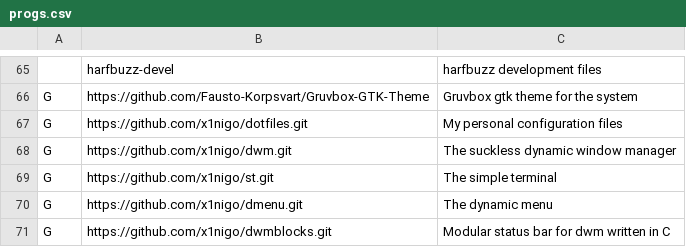
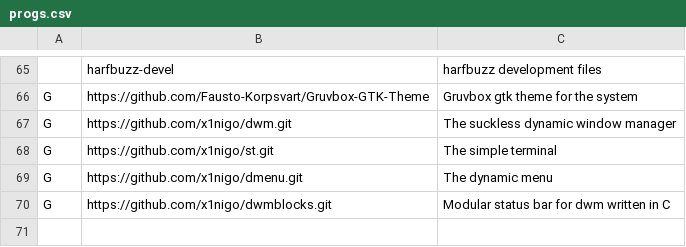
Before and after one commit to x1nigo/VoidOS, a CSV file: progs.csv, drawn as a sheet; only a part is shown, gaps mark what is left out; the diff names each change by its address in the sheet, - before the commit and + after, or states it on an @@ line.

```diff
--- a/progs.csv
+++ b/progs.csv
-row 67: G | https://github.com/x1nigo/dotfiles.git | My personal configuration files
```
Also changed, not shown: 2 other files.
